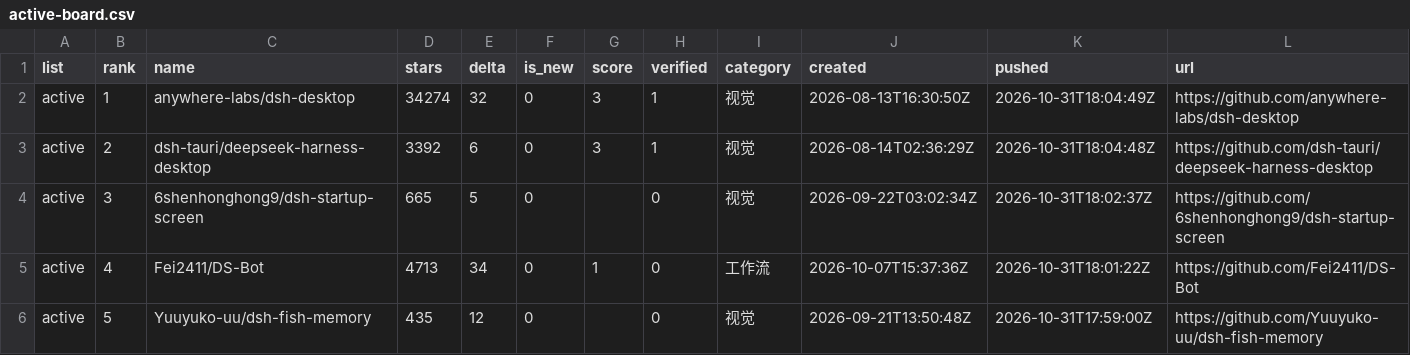
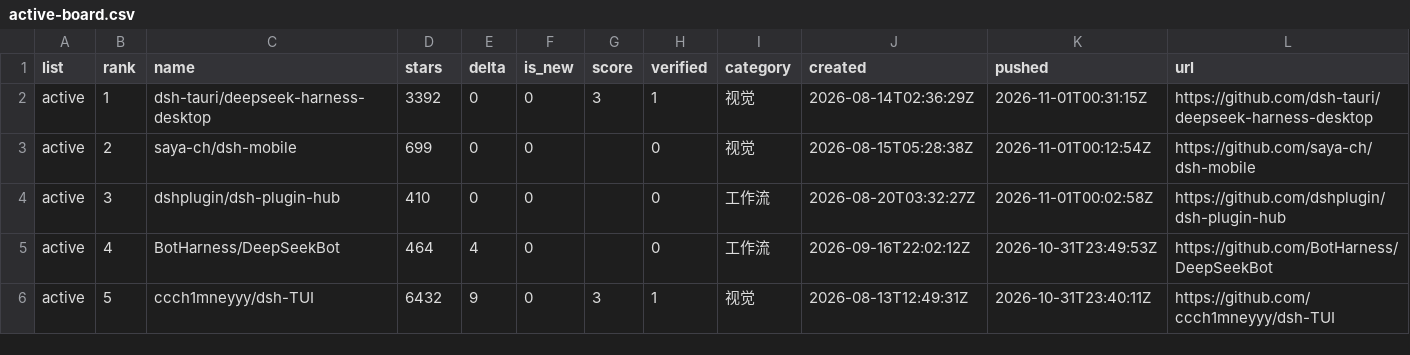
Before and after one commit to dsh-pulse/dsh-daily-pulse, a CSV file: reports/data/active-board.csv, drawn as a sheet.

```diff
--- a/reports/data/active-board.csv
+++ b/reports/data/active-board.csv
@@ -1,6 +1,6 @@
 list,rank,name,stars,delta,is_new,score,verified,category,created,pushed,url
-active,1,anywhere-labs/dsh-desktop,34274,32,0,3,1,视觉,2026-08-13T16:30:50Z,2026-10-31T18:04:49Z,https://github.com/anywhere-labs/dsh-desktop
-active,2,dsh-tauri/deepseek-harness-desktop,3392,6,0,3,1,视觉,2026-08-14T02:36:29Z,2026-10-31T18:04:48Z,https://github.com/dsh-tauri/deepseek-harness-desktop
-active,3,6shenhonghong9/dsh-startup-screen,665,5,0,,0,视觉,2026-09-22T03:02:34Z,2026-10-31T18:02:37Z,https://github.com/6shenhonghong9/dsh-startup-screen
-active,4,Fei2411/DS-Bot,4713,34,0,1,0,工作流,2026-10-07T15:37:36Z,2026-10-31T18:01:22Z,https://github.com/Fei2411/DS-Bot
-active,5,Yuuyuko-uu/dsh-fish-memory,435,12,0,,0,视觉,2026-09-21T13:50:48Z,2026-10-31T17:59:00Z,https://github.com/Yuuyuko-uu/dsh-fish-memory
+active,1,dsh-tauri/deepseek-harness-desktop,3392,0,0,3,1,视觉,2026-08-14T02:36:29Z,2026-11-01T00:31:15Z,https://github.com/dsh-tauri/deepseek-harness-desktop
+active,2,saya-ch/dsh-mobile,699,0,0,,0,视觉,2026-08-15T05:28:38Z,2026-11-01T00:12:54Z,https://github.com/saya-ch/dsh-mobile
+active,3,dshplugin/dsh-plugin-hub,410,0,0,,0,工作流,2026-08-20T03:32:27Z,2026-11-01T00:02:58Z,https://github.com/dshplugin/dsh-plugin-hub
+active,4,BotHarness/DeepSeekBot,464,4,0,,0,工作流,2026-09-16T22:02:12Z,2026-10-31T23:49:53Z,https://github.com/BotHarness/DeepSeekBot
+active,5,ccch1mneyyy/dsh-TUI,6432,9,0,3,1,视觉,2026-08-13T12:49:31Z,2026-10-31T23:40:11Z,https://github.com/ccch1mneyyy/dsh-TUI
```
Also changed, not shown: reports/data/category-boards.csv, reports/data/latest.csv, 16 other files.
